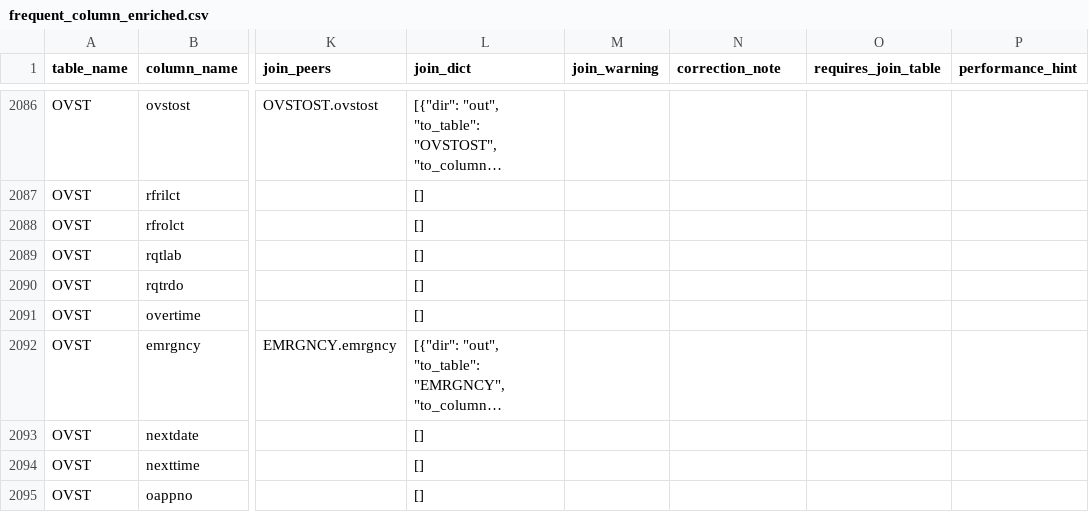
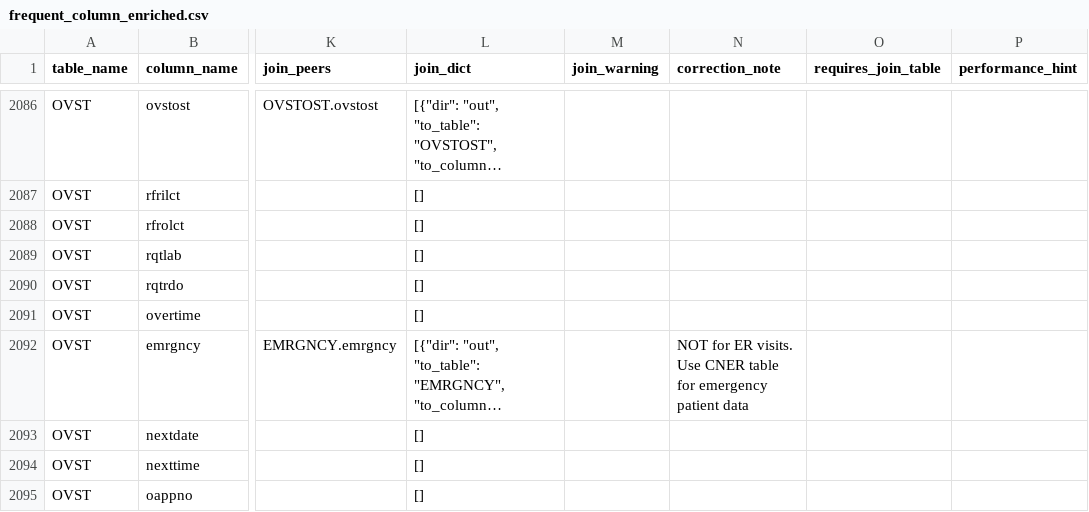
Before and after one commit to macsermkiat/SQL_bot, a CSV file: schema/frequent_column_enriched.csv, drawn as a sheet; only a part is shown, gaps mark what is left out; long unchanged cells end in …; the diff names each change by its address in the sheet, - before the commit and + after, or states it on an @@ line.

Commit message:
fix: add table routing to prevent OVST.emrgncy misuse for ER queries
- Add correction_note to OVST.emrgncy: "NOT for ER visits. Use CNER table"
- Add TABLE ROUTING section in system prompt: ER->CNER, delivery->DLVST,
  vitals->OVSTPRESS, ICU->IPTBOOKBEDICU, radiology->RDOEXM
- Correction note shows inline (!warning) and in Common Column Name Mistakes

```diff
--- a/schema/frequent_column_enriched.csv
+++ b/schema/frequent_column_enriched.csv
-N2092 (correction_note): (empty)
+N2092 (correction_note): NOT for ER visits. Use CNER table for emergency patient data
```
Also changed, not shown: 2 other files.
